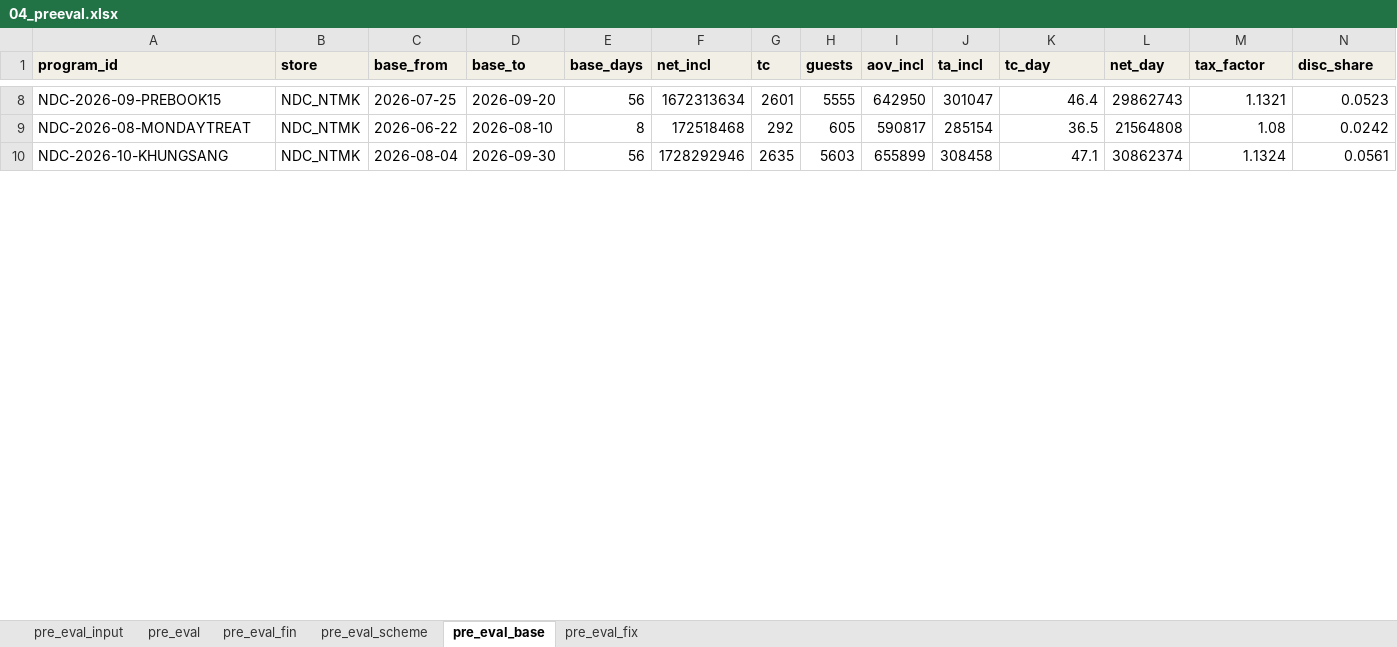
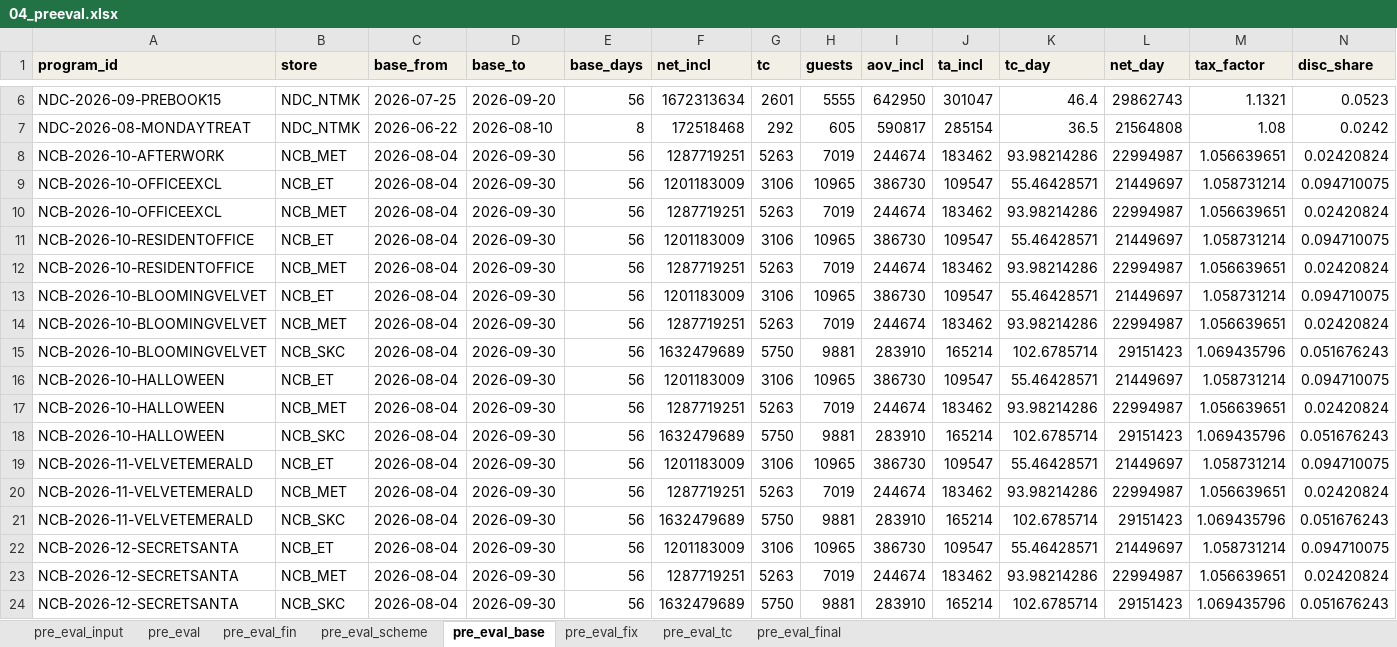
Before and after one commit to atkbluesky/noire-fnb, an Excel workbook: data_input/04_preeval.xlsx, sheet pre_eval_base, drawn as a sheet; only a part is shown, gaps mark what is left out; values as stored, in another font and other column widths than the file's, no borders; removed rows and columns are numbered as before the commit, all else as after; rows hold the shown columns only; the diff covers the shown part only; the diff names each change by its address in the sheet, - before the commit and + after, or states it on an @@ line.

```diff
--- a/data_input/04_preeval.xlsx (sheet pre_eval_base)
+++ b/data_input/04_preeval.xlsx (sheet pre_eval_base)
+sheet tab: pre_eval_tc
+sheet tab: pre_eval_final
-row 10: NDC-2026-10-KHUNGSANG | NDC_NTMK | 2026-08-04 | 2026-09-30 | 56 | 1728292946 | 2635 | 5603 | 655899 | 308458 | 47.1 | 30862374 | 1.1324 | 0.0561
+row 8: NCB-2026-10-AFTERWORK | NCB_MET | 2026-08-04 | 2026-09-30 | 56 | 1287719251 | 5263 | 7019 | 244674 | 183462 | 93.98214286 | 22994987 | 1.056639651 | 0.02420824
+row 9: NCB-2026-10-OFFICEEXCL | NCB_ET | 2026-08-04 | 2026-09-30 | 56 | 1201183009 | 3106 | 10965 | 386730 | 109547 | 55.46428571 | 21449697 | 1.058731214 | 0.094710075
+row 10: NCB-2026-10-OFFICEEXCL | NCB_MET | 2026-08-04 | 2026-09-30 | 56 | 1287719251 | 5263 | 7019 | 244674 | 183462 | 93.98214286 | 22994987 | 1.056639651 | 0.02420824
+row 11: NCB-2026-10-RESIDENTOFFICE | NCB_ET | 2026-08-04 | 2026-09-30 | 56 | 1201183009 | 3106 | 10965 | 386730 | 109547 | 55.46428571 | 21449697 | 1.058731214 | 0.094710075
+row 12: NCB-2026-10-RESIDENTOFFICE | NCB_MET | 2026-08-04 | 2026-09-30 | 56 | 1287719251 | 5263 | 7019 | 244674 | 183462 | 93.98214286 | 22994987 | 1.056639651 | 0.02420824
+row 13: NCB-2026-10-BLOOMINGVELVET | NCB_ET | 2026-08-04 | 2026-09-30 | 56 | 1201183009 | 3106 | 10965 | 386730 | 109547 | 55.46428571 | 21449697 | 1.058731214 | 0.094710075
+row 14: NCB-2026-10-BLOOMINGVELVET | NCB_MET | 2026-08-04 | 2026-09-30 | 56 | 1287719251 | 5263 | 7019 | 244674 | 183462 | 93.98214286 | 22994987 | 1.056639651 | 0.02420824
+row 15: NCB-2026-10-BLOOMINGVELVET | NCB_SKC | 2026-08-04 | 2026-09-30 | 56 | 1632479689 | 5750 | 9881 | 283910 | 165214 | 102.6785714 | 29151423 | 1.069435796 | 0.051676243
+row 16: NCB-2026-10-HALLOWEEN | NCB_ET | 2026-08-04 | 2026-09-30 | 56 | 1201183009 | 3106 | 10965 | 386730 | 109547 | 55.46428571 | 21449697 | 1.058731214 | 0.094710075
+row 17: NCB-2026-10-HALLOWEEN | NCB_MET | 2026-08-04 | 2026-09-30 | 56 | 1287719251 | 5263 | 7019 | 244674 | 183462 | 93.98214286 | 22994987 | 1.056639651 | 0.02420824
+row 18: NCB-2026-10-HALLOWEEN | NCB_SKC | 2026-08-04 | 2026-09-30 | 56 | 1632479689 | 5750 | 9881 | 283910 | 165214 | 102.6785714 | 29151423 | 1.069435796 | 0.051676243
+row 19: NCB-2026-11-VELVETEMERALD | NCB_ET | 2026-08-04 | 2026-09-30 | 56 | 1201183009 | 3106 | 10965 | 386730 | 109547 | 55.46428571 | 21449697 | 1.058731214 | 0.094710075
+row 20: NCB-2026-11-VELVETEMERALD | NCB_MET | 2026-08-04 | 2026-09-30 | 56 | 1287719251 | 5263 | 7019 | 244674 | 183462 | 93.98214286 | 22994987 | 1.056639651 | 0.02420824
+row 21: NCB-2026-11-VELVETEMERALD | NCB_SKC | 2026-08-04 | 2026-09-30 | 56 | 1632479689 | 5750 | 9881 | 283910 | 165214 | 102.6785714 | 29151423 | 1.069435796 | 0.051676243
+row 22: NCB-2026-12-SECRETSANTA | NCB_ET | 2026-08-04 | 2026-09-30 | 56 | 1201183009 | 3106 | 10965 | 386730 | 109547 | 55.46428571 | 21449697 | 1.058731214 | 0.094710075
+row 23: NCB-2026-12-SECRETSANTA | NCB_MET | 2026-08-04 | 2026-09-30 | 56 | 1287719251 | 5263 | 7019 | 244674 | 183462 | 93.98214286 | 22994987 | 1.056639651 | 0.02420824
+row 24: NCB-2026-12-SECRETSANTA | NCB_SKC | 2026-08-04 | 2026-09-30 | 56 | 1632479689 | 5750 | 9881 | 283910 | 165214 | 102.6785714 | 29151423 | 1.069435796 | 0.051676243
```
Also changed, not shown: 16 added rows, 40 removed rows and 111 edited cells elsewhere in this sheet, sheet pre_eval, sheet pre_eval_fin, sheet pre_eval_input, sheet pre_eval_scheme, sheet pre_eval_fix, data_input/03_campaign.xlsx, data_input/05_plan_lock.xlsx, 11 other files.
